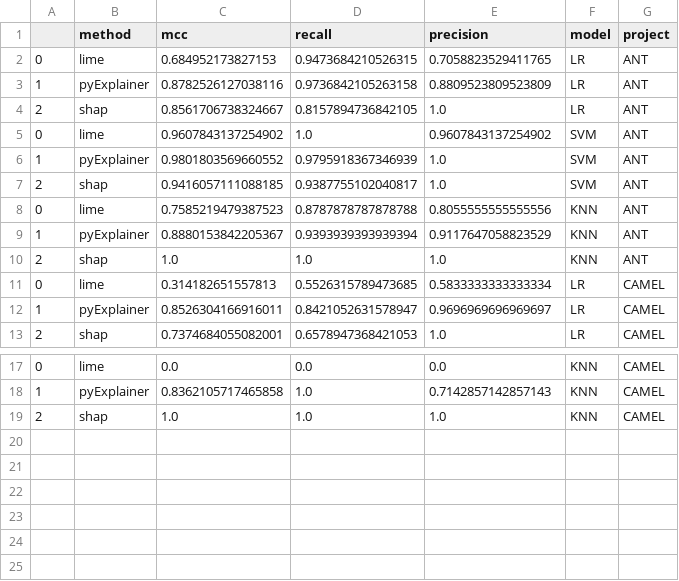
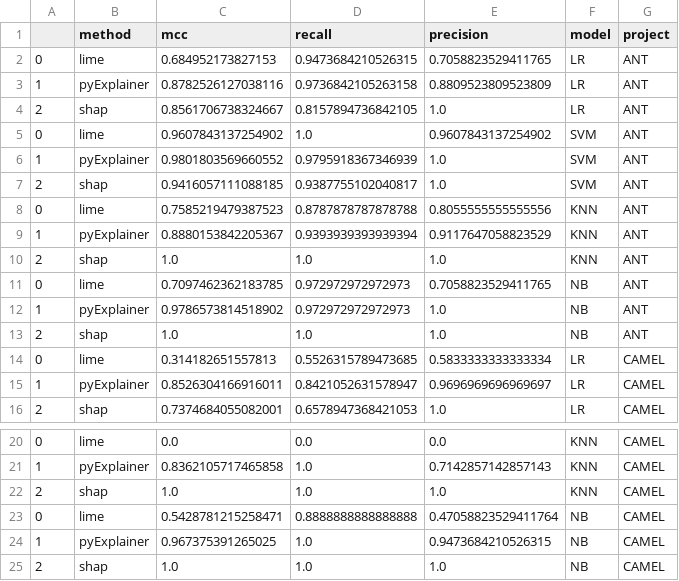
Before and after one commit to shinwenyip/xai-swe, a CSV file: eval_results/metric1.csv, drawn as a sheet; only a part is shown, gaps mark what is left out; the diff names each change by its address in the sheet, - before the commit and + after, or states it on an @@ line.

```diff
--- a/eval_results/metric1.csv
+++ b/eval_results/metric1.csv
+row 11: 0 | lime | 0.7097462362183785 | 0.972972972972973 | 0.7058823529411765 | NB | ANT
+row 12: 1 | pyExplainer | 0.9786573814518902 | 0.972972972972973 | 1.0 | NB | ANT
+row 13: 2 | shap | 1.0 | 1.0 | 1.0 | NB | ANT
+row 23: 0 | lime | 0.5428781215258471 | 0.8888888888888888 | 0.47058823529411764 | NB | CAMEL
+row 24: 1 | pyExplainer | 0.967375391265025 | 1.0 | 0.9473684210526315 | NB | CAMEL
+row 25: 2 | shap | 1.0 | 1.0 | 1.0 | NB | CAMEL
```
Also changed, not shown: eval_results/metric3.csv, eval_results/metric4.csv, 6 other files.
